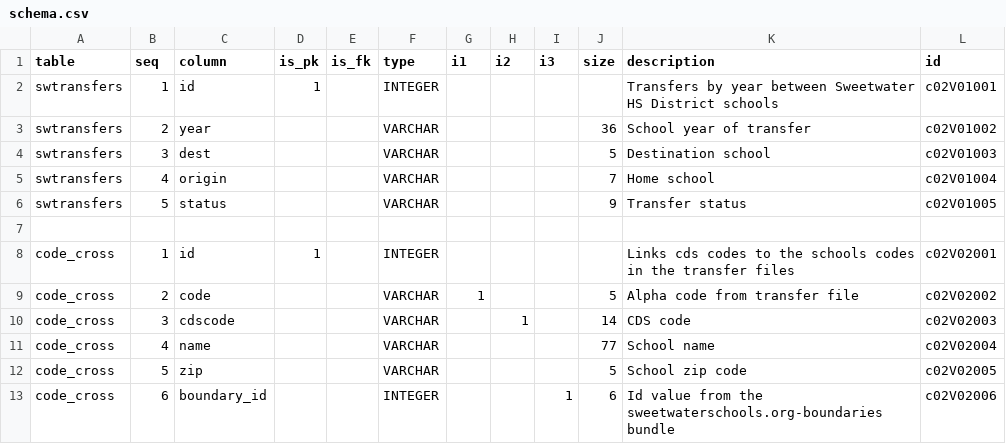
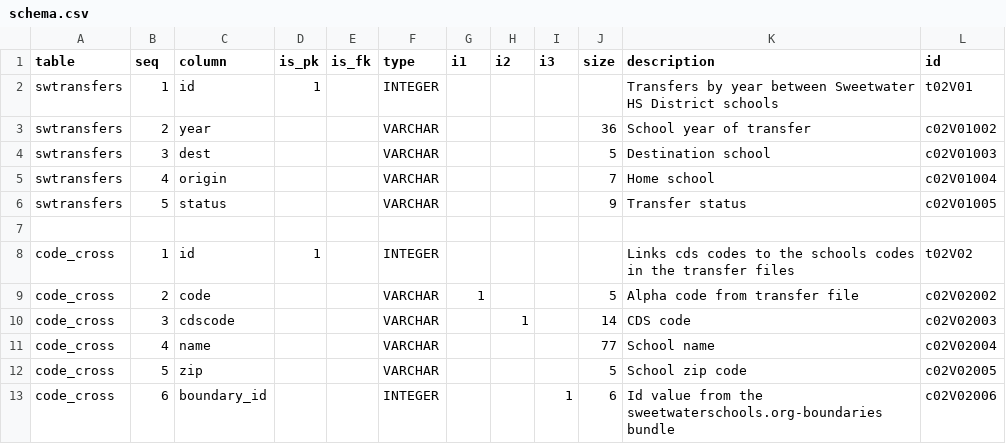
Before and after one commit to CivicSpleen/sdrdl-ambry-bundles, a CSV file: sweetwaterschools.org/transfers-2008e2015/meta/schema.csv, drawn as a sheet.

```diff
--- a/sweetwaterschools.org/transfers-2008e2015/meta/schema.csv
+++ b/sweetwaterschools.org/transfers-2008e2015/meta/schema.csv
@@ -1,3 +1,3 @@
 table,seq,column,is_pk,is_fk,type,i1,i2,i3,size,description,id
-swtransfers,1,id,1,,INTEGER,,,,,Transfers by year between Sweetwater HS District schools,c02V01001
+swtransfers,1,id,1,,INTEGER,,,,,Transfers by year between Sweetwater HS District schools,t02V01
 swtransfers,2,year,,,VARCHAR,,,,36,School year of transfer,c02V01002
@@ -7,3 +7,3 @@ swtransfers,5,status,,,VARCHAR,,,,9,Transfer status,c02V01005
 ,,,,,,,,,,,
-code_cross,1,id,1,,INTEGER,,,,,Links cds codes to the schools codes in the transfer files,c02V02001
+code_cross,1,id,1,,INTEGER,,,,,Links cds codes to the schools codes in the transfer files,t02V02
 code_cross,2,code,,,VARCHAR,1,,,5,Alpha code from transfer file,c02V02002
```
Also changed, not shown: 2 other files.
